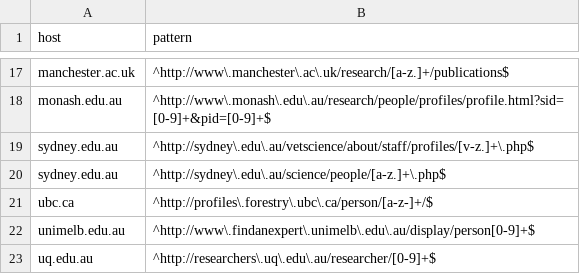
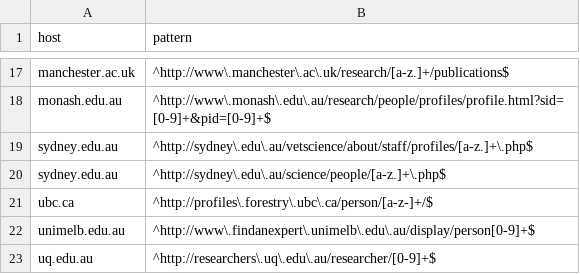
Before and after one commit to rd-alliance-ddri/research-data-switchboard, a CSV file: v2/data/patterns.csv, drawn as a sheet; only a part is shown, gaps mark what is left out.

Commit message:
Updated patterns file

```diff
--- a/v2/data/patterns.csv
+++ b/v2/data/patterns.csv
@@ -18,3 +18,3 @@ manchester.ac.uk,^http://www\.manchester\.ac\.uk/research/[a-z.]+/publications$
 monash.edu.au,^http://www\.monash\.edu\.au/research/people/profiles/profile.html?sid=[0-9]+&pid=[0-9]+$
-sydney.edu.au,^http://sydney\.edu\.au/vetscience/about/staff/profiles/[v-z.]+\.php$
+sydney.edu.au,^http://sydney\.edu\.au/vetscience/about/staff/profiles/[a-z.]+\.php$
 sydney.edu.au,^http://sydney\.edu\.au/science/people/[a-z.]+\.php$
```
